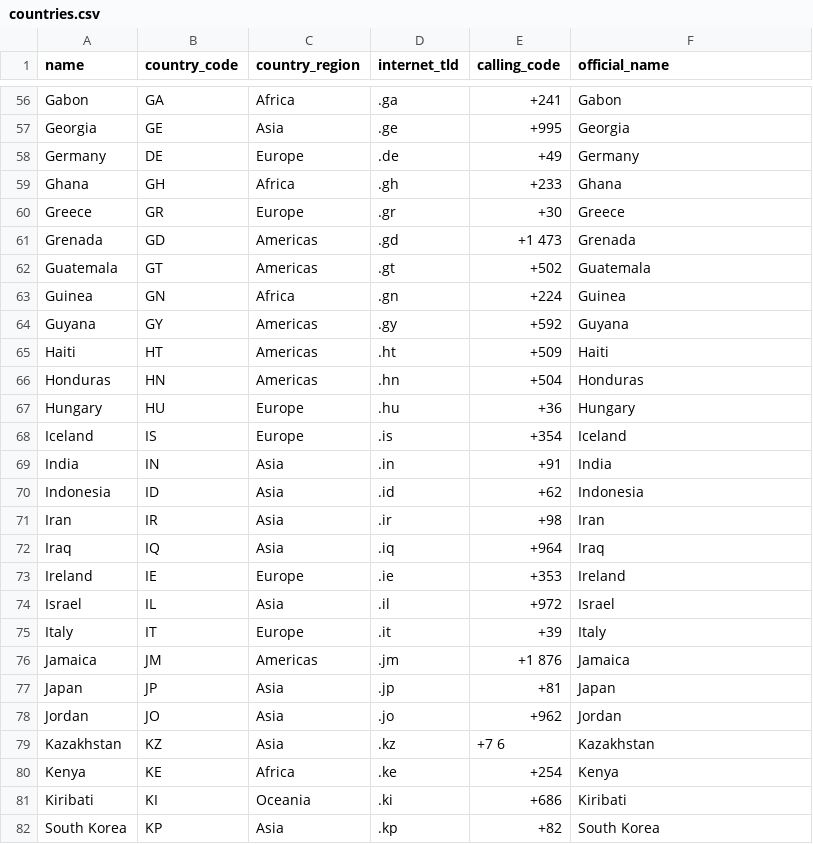
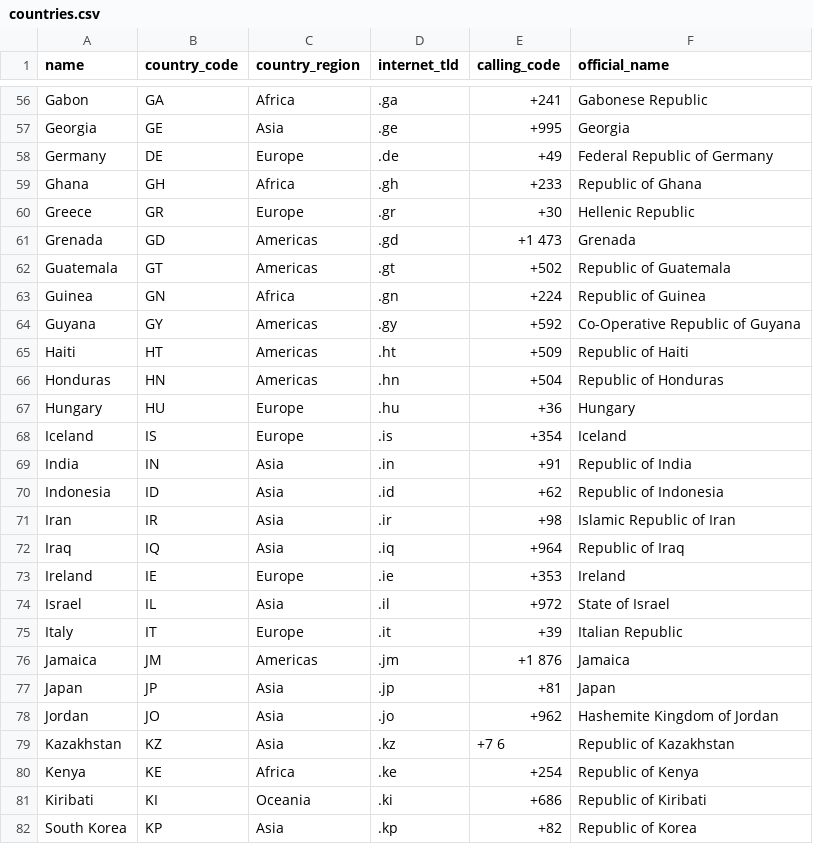
Before and after one commit to Arkiralor/DRFRefresher, a CSV file: scripts/model_init/data/countries.csv, drawn as a sheet; only a part is shown, gaps mark what is left out; the diff covers the shown part only; the diff names each change by its address in the sheet, - before the commit and + after, or states it on an @@ line.

```diff
--- a/scripts/model_init/data/countries.csv
+++ b/scripts/model_init/data/countries.csv
-F56 (official_name): Gabon
+F56 (official_name): Gabonese Republic
-F58 (official_name): Germany
+F58 (official_name): Federal Republic of Germany
-F59 (official_name): Ghana
+F59 (official_name): Republic of Ghana
-F60 (official_name): Greece
+F60 (official_name): Hellenic Republic
-F62 (official_name): Guatemala
+F62 (official_name): Republic of Guatemala
-F63 (official_name): Guinea
+F63 (official_name): Republic of Guinea
-F64 (official_name): Guyana
+F64 (official_name): Co-Operative Republic of Guyana
-F65 (official_name): Haiti
+F65 (official_name): Republic of Haiti
-F66 (official_name): Honduras
+F66 (official_name): Republic of Honduras
-F69 (official_name): India
+F69 (official_name): Republic of India
-F70 (official_name): Indonesia
+F70 (official_name): Republic of Indonesia
-F71 (official_name): Iran
+F71 (official_name): Islamic Republic of Iran
-F72 (official_name): Iraq
+F72 (official_name): Republic of Iraq
-F74 (official_name): Israel
+F74 (official_name): State of Israel
-F75 (official_name): Italy
+F75 (official_name): Italian Republic
-F78 (official_name): Jordan
+F78 (official_name): Hashemite Kingdom of Jordan
-F79 (official_name): Kazakhstan
+F79 (official_name): Republic of Kazakhstan
-F80 (official_name): Kenya
+F80 (official_name): Republic of Kenya
-F81 (official_name): Kiribati
+F81 (official_name): Republic of Kiribati
-F82 (official_name): South Korea
+F82 (official_name): Republic of Korea
```
Also changed, not shown: 1 added row and 139 edited cells elsewhere in this file.
